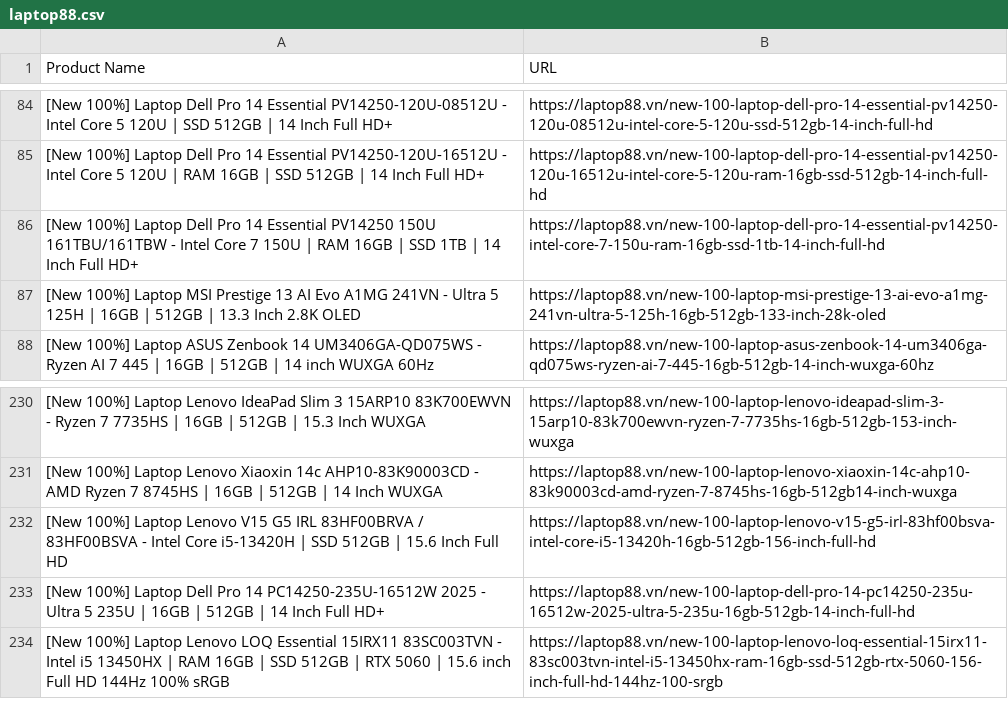
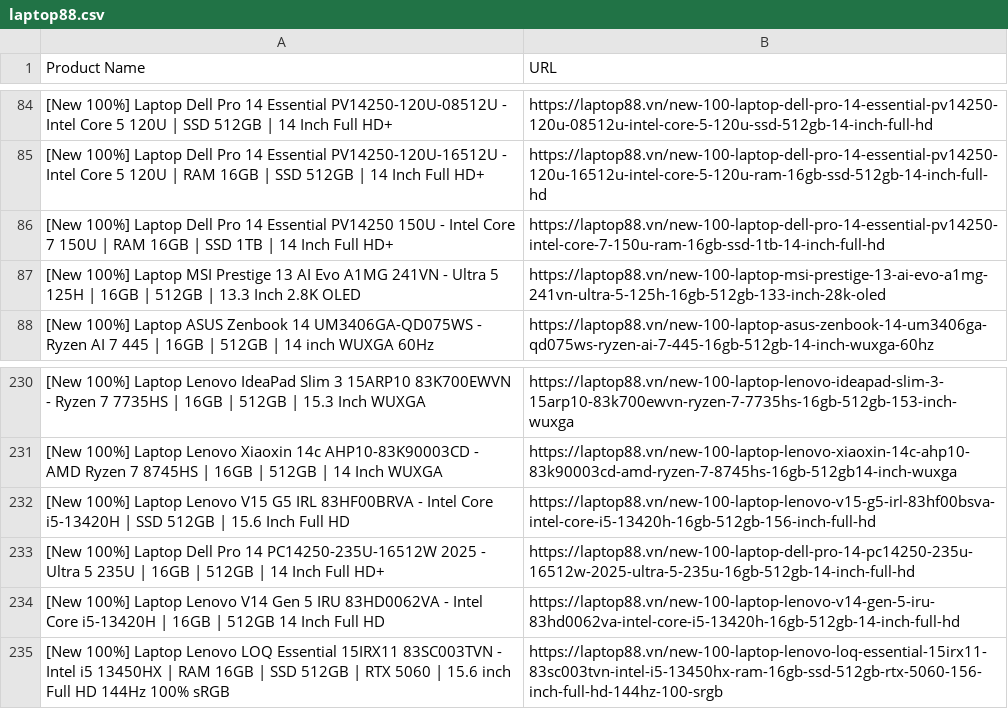
Before and after one commit to P4vlusa/Notebook_Link_Scraper_v.1.0, a CSV file: output/laptop88.csv, drawn as a sheet; only a part is shown, gaps mark what is left out.

```diff
--- a/output/laptop88.csv
+++ b/output/laptop88.csv
@@ -85,3 +85,3 @@
 [New 100%] Laptop Dell Pro 14 Essential PV14250-120U-16512U - Intel Core 5 120U | RAM 16GB | SSD 512GB | 14 Inch Full HD+,https://laptop88.vn/new-100-laptop-dell-pro-14-essential-pv14250-120u-16512u-intel-core-5-120u-ram-16gb-ssd-512gb-14-inch-full-hd
-[New 100%] Laptop Dell Pro 14 Essential PV14250 150U 161TBU/161TBW - Intel Core 7 150U | RAM 16GB | SSD 1TB | 14 Inch Full HD+,https://laptop88.vn/new-100-laptop-dell-pro-14-essential-pv14250-intel-core-7-150u-ram-16gb-ssd-1tb-14-inch-full-hd
+[New 100%] Laptop Dell Pro 14 Essential PV14250 150U - Intel Core 7 150U | RAM 16GB | SSD 1TB | 14 Inch Full HD+,https://laptop88.vn/new-100-laptop-dell-pro-14-essential-pv14250-intel-core-7-150u-ram-16gb-ssd-1tb-14-inch-full-hd
 [New 100%] Laptop MSI Prestige 13 AI Evo A1MG 241VN - Ultra 5 125H | 16GB | 512GB | 13.3 Inch 2.8K OLED,https://laptop88.vn/new-100-laptop-msi-prestige-13-ai-evo-a1mg-241vn-ultra-5-125h-16gb-512gb-133-inch-28k-oled
@@ -231,4 +231,5 @@
 [New 100%] Laptop Lenovo Xiaoxin 14c AHP10-83K90003CD -  AMD Ryzen 7 8745HS | 16GB | 512GB | 14 Inch WUXGA,https://laptop88.vn/new-100-laptop-lenovo-xiaoxin-14c-ahp10-83k90003cd-amd-ryzen-7-8745hs-16gb-512gb14-inch-wuxga
-[New 100%] Laptop Lenovo V15 G5 IRL 83HF00BRVA / 83HF00BSVA - Intel Core i5-13420H | SSD 512GB | 15.6 Inch Full HD,https://laptop88.vn/new-100-laptop-lenovo-v15-g5-irl-83hf00bsva-intel-core-i5-13420h-16gb-512gb-156-inch-full-hd
+[New 100%] Laptop Lenovo V15 G5 IRL 83HF00BRVA - Intel Core i5-13420H | SSD 512GB | 15.6 Inch Full HD,https://laptop88.vn/new-100-laptop-lenovo-v15-g5-irl-83hf00bsva-intel-core-i5-13420h-16gb-512gb-156-inch-full-hd
 [New 100%] Laptop Dell Pro 14 PC14250-235U-16512W 2025 - Ultra 5 235U | 16GB | 512GB | 14 Inch Full HD+,https://laptop88.vn/new-100-laptop-dell-pro-14-pc14250-235u-16512w-2025-ultra-5-235u-16gb-512gb-14-inch-full-hd
+[New 100%] Laptop Lenovo V14 Gen 5 IRU 83HD0062VA - Intel Core i5-13420H | 16GB | 512GB 14 Inch Full HD,https://laptop88.vn/new-100-laptop-lenovo-v14-gen-5-iru-83hd0062va-intel-core-i5-13420h-16gb-512gb-14-inch-full-hd
 [New 100%] Laptop Lenovo LOQ Essential 15IRX11 83SC003TVN - Intel i5 13450HX | RAM 16GB | SSD 512GB | RTX 5060 | 15.6 inch Full HD 144Hz 100% sRGB,https://laptop88.vn/new-100-laptop-lenovo-loq-essential-15irx11-83sc003tvn-intel-i5-13450hx-ram-16gb-ssd-512gb-rtx-5060-156-inch-full-hd-144hz-100-srgb
```
